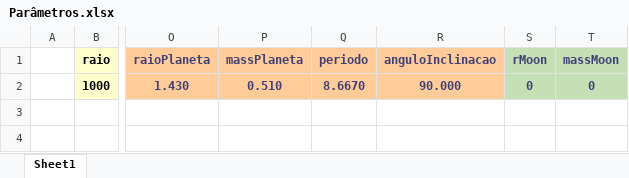
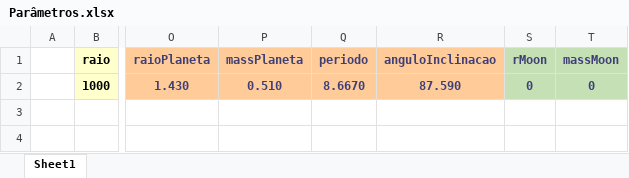
Before and after one commit to ViktorSumida/ECLIPSE-X-lambda, an Excel workbook: Parâmetros.xlsx, sheet Sheet1, drawn as a sheet; only a part is shown, gaps mark what is left out; values as stored, in another font and other column widths than the file's, no borders; the diff names each change by its address in the sheet, - before the commit and + after, or states it on an @@ line.

```diff
--- a/Parâmetros.xlsx (sheet Sheet1)
+++ b/Parâmetros.xlsx (sheet Sheet1)
-R2 (anguloInclinacao): 90.000
+R2 (anguloInclinacao): 87.590
```
Also changed, not shown: ExoCTK_results.xlsx, output.xlsx.
